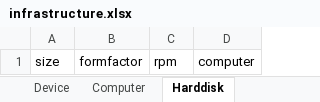
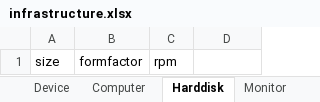
Before and after one commit to WolfgangFahl/pyMetaModel, an Excel workbook: examples/infrastructure/infrastructure.xlsx, sheet Harddisk, drawn as a sheet; values as stored, in another font and other column widths than the file's, no borders; the diff names each change by its address in the sheet, - before the commit and + after, or states it on an @@ line.

```diff
--- a/examples/infrastructure/infrastructure.xlsx (sheet Harddisk)
+++ b/examples/infrastructure/infrastructure.xlsx (sheet Harddisk)
+sheet tab: Monitor
-D1: computer
+D1: (empty)
```
Also changed, not shown: sheet Device, sheet Computer, other sheet tabs, examples/ceur-ws/ceur-ws.xlsx, examples/city/city.xlsx, 18 other files.
